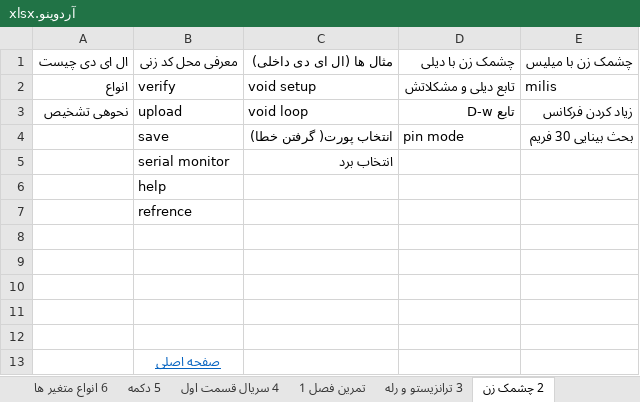
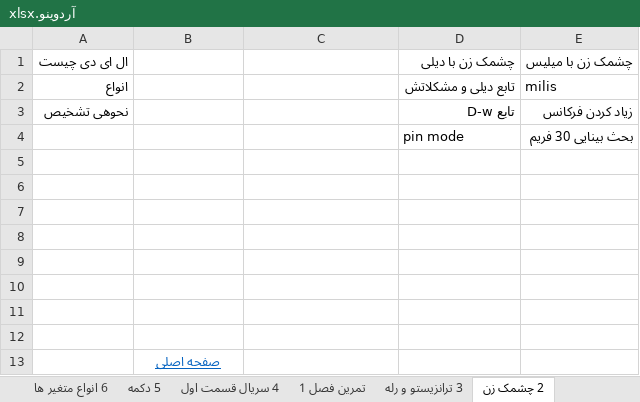
Before and after one commit to malekzahedi/arduinotadris, an Excel workbook: چارت آموزشی/آردوینو.xlsx, sheet 2 چشمک زن, drawn as a sheet; values as stored, in another font and other column widths than the file's, no borders; the diff names each change by its address in the sheet, - before the commit and + after, or states it on an @@ line.

```diff
--- a/چارت آموزشی/آردوینو.xlsx (sheet 2 چشمک زن)
+++ b/چارت آموزشی/آردوینو.xlsx (sheet 2 چشمک زن)
-B1: معرفی محل کد زنی
+B1: (empty)
-C1: مثال ها (ال ای دی داخلی)
+C1: (empty)
-B2: verify
+B2: (empty)
-C2: void setup
+C2: (empty)
-B3: upload
+B3: (empty)
-C3: void loop
+C3: (empty)
-B4: save
+B4: (empty)
-C4: انتخاب پورت( گرفتن خطا)
+C4: (empty)
-row 5:  | serial monitor | انتخاب برد
+row 5: (empty)
-B6: help
+B6: (empty)
-B7: refrence
+B7: (empty)
```
Also changed, not shown: sheet 6 انواع متغیر ها, 22 other files.
